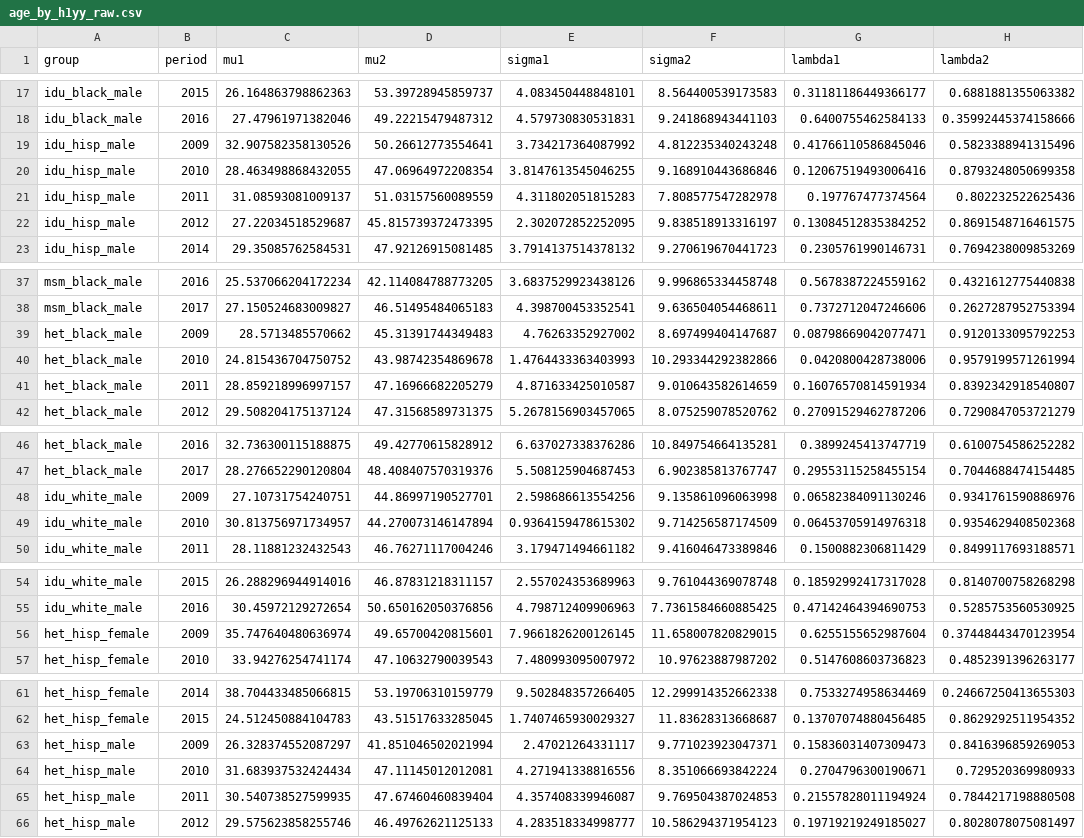
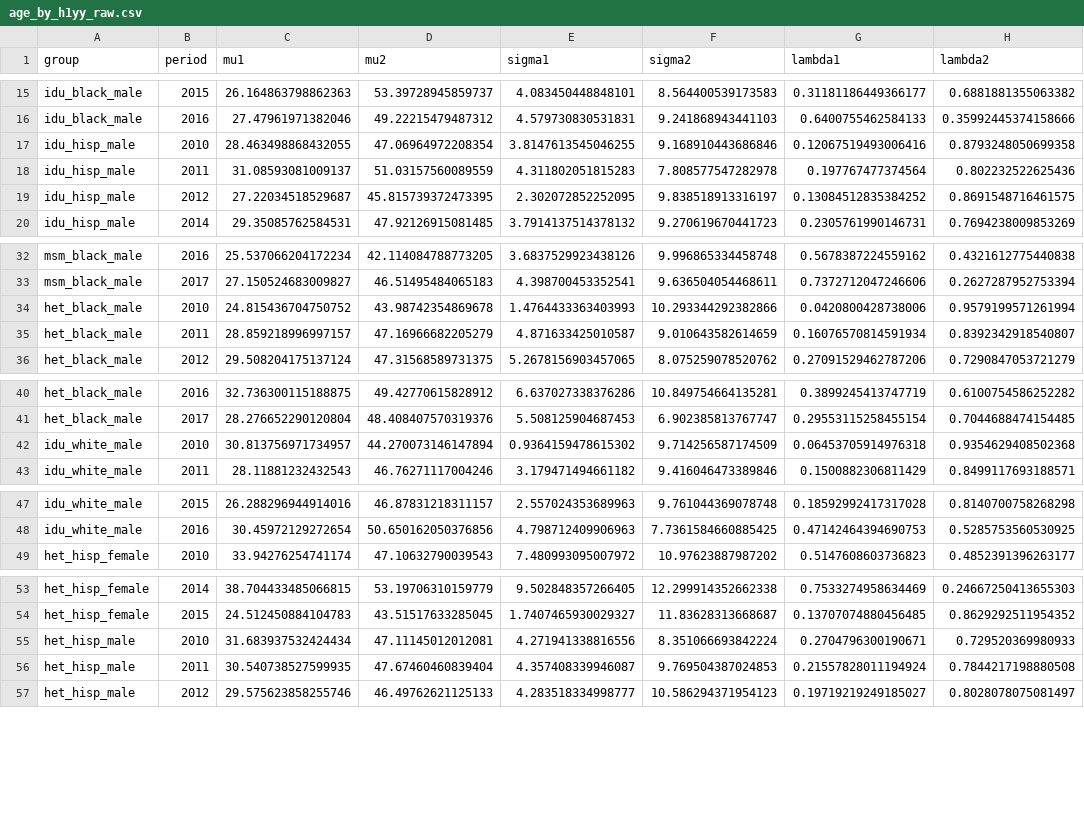
Before and after one commit to PearlHivModelingTeam/pearlModel, a CSV file: param/validation/age_by_h1yy_raw.csv, drawn as a sheet; only a part is shown, gaps mark what is left out; removed rows and columns are numbered as before the commit, all else as after; the diff covers the shown part only; the diff names each change by its address in the sheet, - before the commit and + after, or states it on an @@ line.

```diff
--- a/param/validation/age_by_h1yy_raw.csv
+++ b/param/validation/age_by_h1yy_raw.csv
-row 19: idu_hisp_male | 2009 | 32.907582358130526 | 50.26612773554641 | 3.734217364087992 | 4.812235340243248 | 0.41766110586845046 | 0.5823388941315496
-row 39: het_black_male | 2009 | 28.5713485570662 | 45.31391744349483 | 4.76263352927002 | 8.697499404147687 | 0.08798669042077471 | 0.9120133095792253
-row 48: idu_white_male | 2009 | 27.10731754240751 | 44.86997190527701 | 2.598686613554256 | 9.135861096063998 | 0.06582384091130246 | 0.9341761590886976
-row 56: het_hisp_female | 2009 | 35.747640480636974 | 49.65700420815601 | 7.9661826200126145 | 11.658007820829015 | 0.6255155652987604 | 0.37448443470123954
-row 63: het_hisp_male | 2009 | 26.328374552087297 | 41.851046502021994 | 2.47021264331117 | 9.771023923047371 | 0.15836031407309473 | 0.8416396859269053
```
Also changed, not shown: 2 added rows and 10 removed rows elsewhere in this file, param/param/age_by_h1yy.csv, param/validation/cd4n_by_h1yy_raw.csv, 3 other files.
